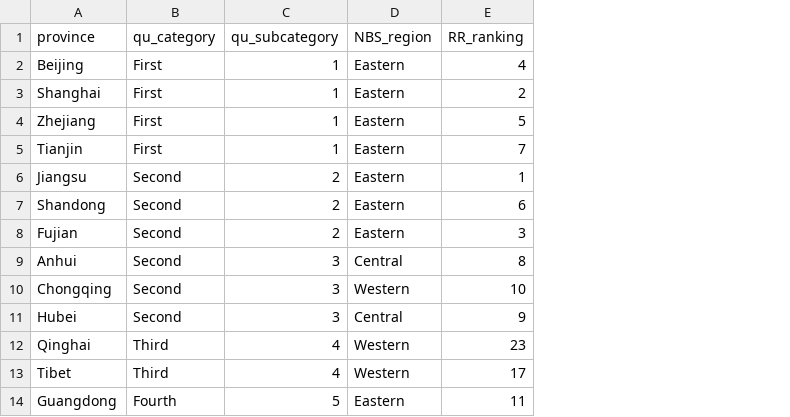
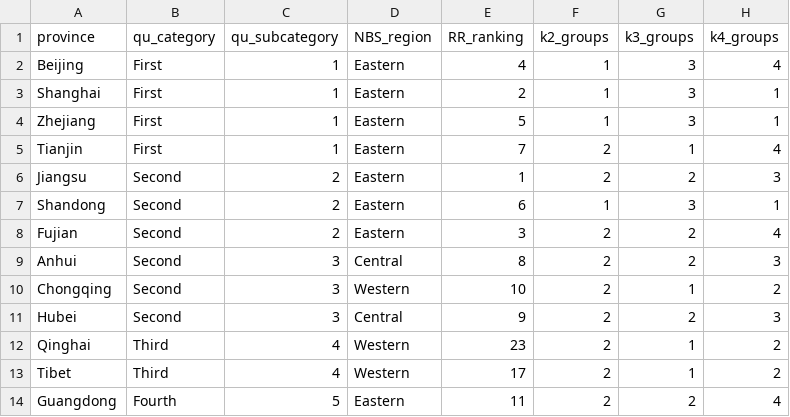
Before and after one commit to mandmeier/cn_antibiotics, a CSV file: data/cleaned/province_groups.csv, drawn as a sheet; only a part is shown; the diff names each change by its address in the sheet, - before the commit and + after, or states it on an @@ line.

```diff
--- a/data/cleaned/province_groups.csv
+++ b/data/cleaned/province_groups.csv
+column F (k2_groups), rows 2-14: 1 | 1 | 1 | 2 | 2 | 1 | 2 | 2 | 2 | 2 | 2 | 2 | 2
+column G (k3_groups), rows 2-14: 3 | 3 | 3 | 1 | 2 | 3 | 2 | 2 | 1 | 2 | 1 | 1 | 2
+column H (k4_groups), rows 2-14: 4 | 1 | 1 | 4 | 3 | 1 | 4 | 3 | 2 | 3 | 2 | 2 | 4
```
Also changed, not shown: 11 other files.
